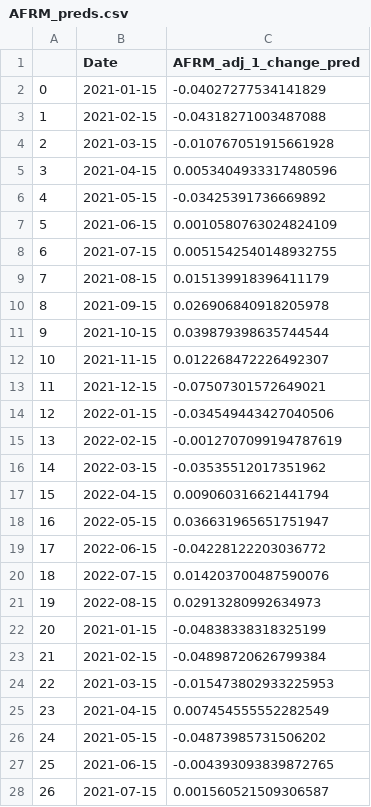
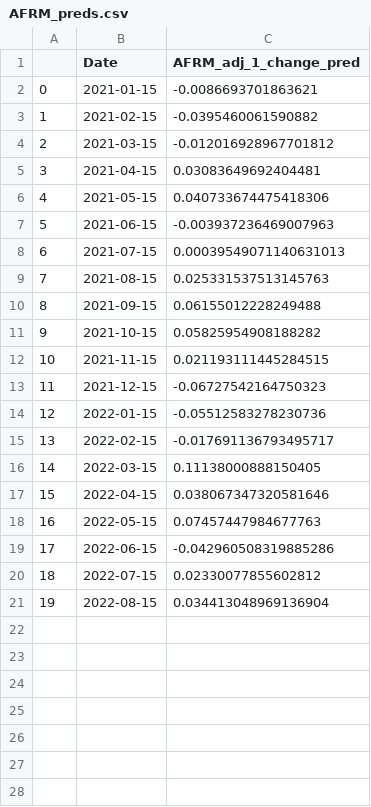
Before and after one commit to jy2k/FinalProject, a CSV file: AFRM_preds.csv, drawn as a sheet; only a part is shown; the diff covers the shown part only.

```diff
--- a/AFRM_preds.csv
+++ b/AFRM_preds.csv
@@ -1,28 +1,21 @@
 ,Date,AFRM_adj_1_change_pred
-0,2021-01-15,-0.04027277534141829
-1,2021-02-15,-0.04318271003487088
-2,2021-03-15,-0.010767051915661928
-3,2021-04-15,0.0053404933317480596
-4,2021-05-15,-0.03425391736669892
-5,2021-06-15,0.0010580763024824109
-6,2021-07-15,0.0051542540148932755
-7,2021-08-15,0.015139918396411179
-8,2021-09-15,0.026906840918205978
-9,2021-10-15,0.039879398635744544
-10,2021-11-15,0.012268472226492307
-11,2021-12-15,-0.07507301572649021
-12,2022-01-15,-0.034549443427040506
-13,2022-02-15,-0.0012707099194787619
-14,2022-03-15,-0.03535512017351962
-15,2022-04-15,0.009060316621441794
-16,2022-05-15,0.036631965651751947
-17,2022-06-15,-0.04228122203036772
-18,2022-07-15,0.014203700487590076
-19,2022-08-15,0.02913280992634973
-20,2021-01-15,-0.04838338318325199
-21,2021-02-15,-0.04898720626799384
-22,2021-03-15,-0.015473802933225953
-23,2021-04-15,0.007454555552282549
-24,2021-05-15,-0.04873985731506202
-25,2021-06-15,-0.004393093839872765
-26,2021-07-15,0.001560521509306587
+0,2021-01-15,-0.0086693701863621
+1,2021-02-15,-0.0395460061590882
+2,2021-03-15,-0.012016928967701812
+3,2021-04-15,0.03083649692404481
+4,2021-05-15,0.040733674475418306
+5,2021-06-15,-0.003937236469007963
+6,2021-07-15,0.00039549071140631013
+7,2021-08-15,0.025331537513145763
+8,2021-09-15,0.06155012228249488
+9,2021-10-15,0.05825954908188282
+10,2021-11-15,0.021193111445284515
+11,2021-12-15,-0.06727542164750323
+12,2022-01-15,-0.05512583278230736
+13,2022-02-15,-0.017691136793495717
+14,2022-03-15,0.11138000888150405
+15,2022-04-15,0.038067347320581646
+16,2022-05-15,0.07457447984677763
+17,2022-06-15,-0.042960508319885286
+18,2022-07-15,0.02330077855602812
+19,2022-08-15,0.034413048969136904
```
Also changed, not shown: 13 removed rows elsewhere in this file, LC_preds.csv, OPRT_preds.csv, 5 other files.
